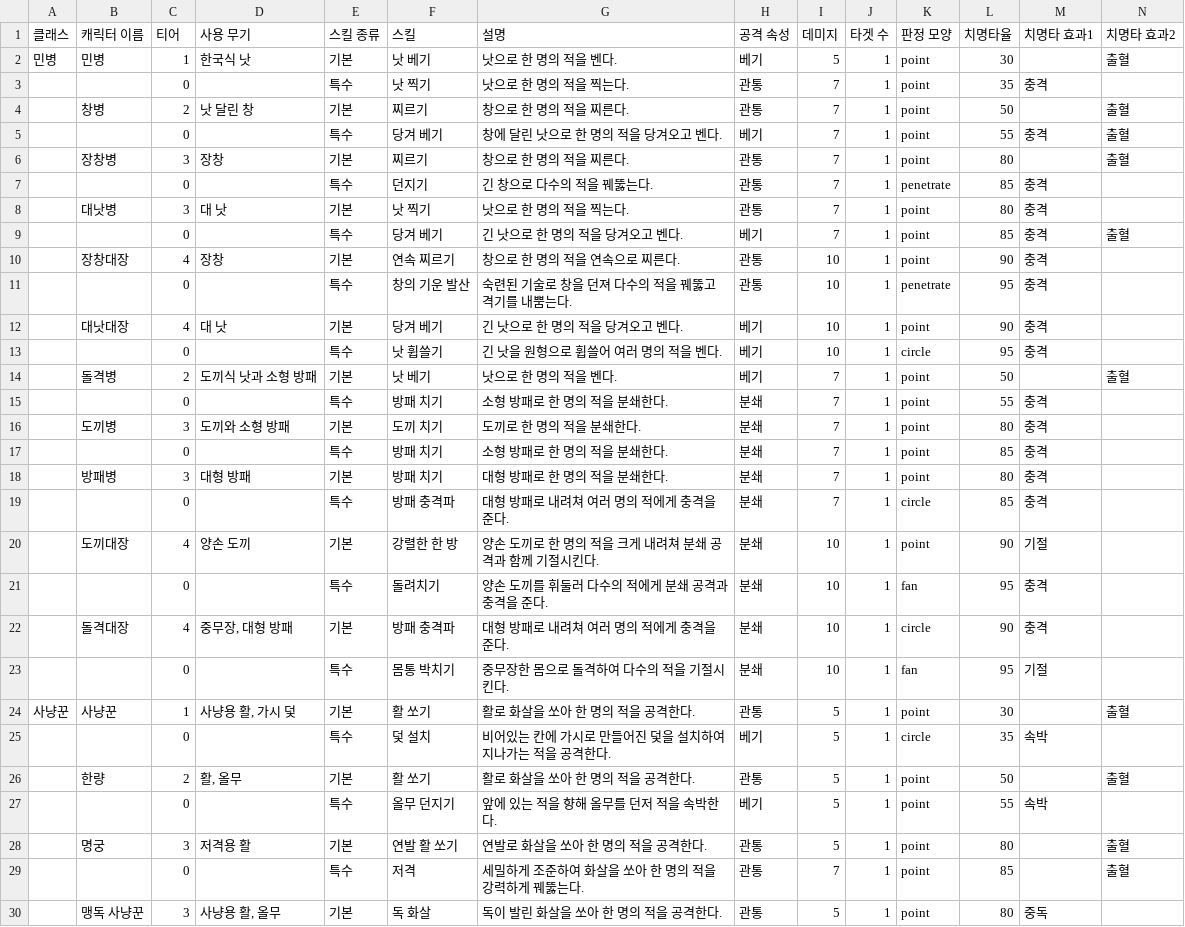
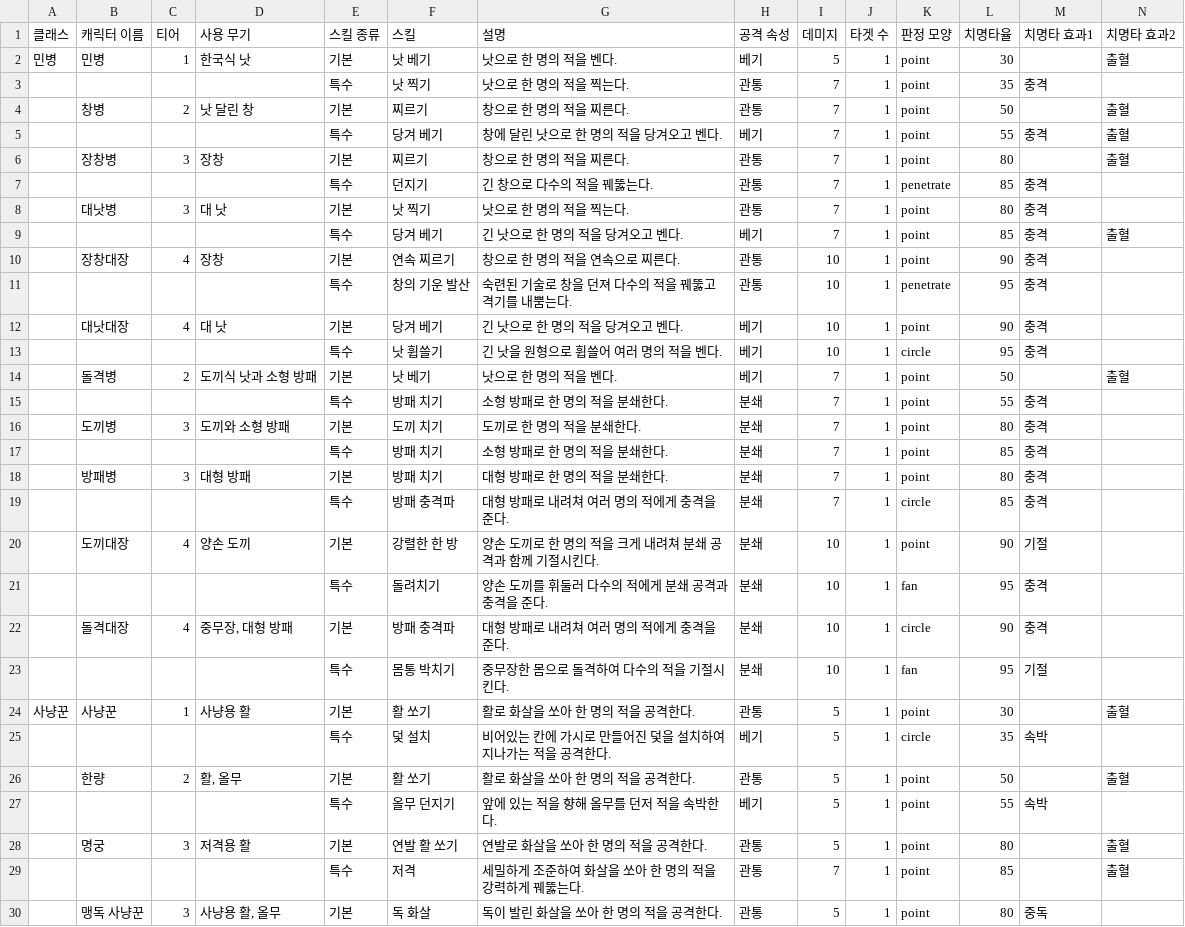
Before and after one commit to Team-Custos/Project_UndyingDefense, a CSV file: Assets/Project_UD/Resources/240724 UD_charData.csv, drawn as a sheet; only a part is shown; the diff covers the shown part only.

```diff
--- a/Assets/Project_UD/Resources/240724 UD_charData.csv
+++ b/Assets/Project_UD/Resources/240724 UD_charData.csv
@@ -2,29 +2,29 @@
 민병,민병,1,한국식 낫,기본,낫 베기,낫으로 한 명의 적을 벤다.,베기,5,1,point,30,,출혈
-,,0,,특수,낫 찍기,낫으로 한 명의 적을 찍는다.,관통,7,1,point,35,충격,
+,,,,특수,낫 찍기,낫으로 한 명의 적을 찍는다.,관통,7,1,point,35,충격,
 ,창병,2,낫 달린 창,기본,찌르기,창으로 한 명의 적을 찌른다.,관통,7,1,point,50,,출혈
-,,0,,특수,당겨 베기,창에 달린 낫으로 한 명의 적을 당겨오고 벤다.,베기,7,1,point,55,충격,출혈
+,,,,특수,당겨 베기,창에 달린 낫으로 한 명의 적을 당겨오고 벤다.,베기,7,1,point,55,충격,출혈
 ,장창병,3,장창,기본,찌르기,창으로 한 명의 적을 찌른다.,관통,7,1,point,80,,출혈
-,,0,,특수,던지기,긴 창으로 다수의 적을 꿰뚫는다.,관통,7,1,penetrate,85,충격,
+,,,,특수,던지기,긴 창으로 다수의 적을 꿰뚫는다.,관통,7,1,penetrate,85,충격,
 ,대낫병,3,대 낫,기본,낫 찍기,낫으로 한 명의 적을 찍는다.,관통,7,1,point,80,충격,
-,,0,,특수,당겨 베기,긴 낫으로 한 명의 적을 당겨오고 벤다.,베기,7,1,point,85,충격,출혈
+,,,,특수,당겨 베기,긴 낫으로 한 명의 적을 당겨오고 벤다.,베기,7,1,point,85,충격,출혈
 ,장창대장,4,장창,기본,연속 찌르기,창으로 한 명의 적을 연속으로 찌른다.,관통,10,1,point,90,충격,
-,,0,,특수,창의 기운 발산,숙련된 기술로 창을 던져 다수의 적을 꿰뚫고 격기를 내뿜는다.,관통,10,1,penetrate,95,충격,
+,,,,특수,창의 기운 발산,숙련된 기술로 창을 던져 다수의 적을 꿰뚫고 격기를 내뿜는다.,관통,10,1,penetrate,95,충격,
 ,대낫대장,4,대 낫,기본,당겨 베기,긴 낫으로 한 명의 적을 당겨오고 벤다.,베기,10,1,point,90,충격,
-,,0,,특수,낫 휩쓸기,긴 낫을 원형으로 휩쓸어 여러 명의 적을 벤다.,베기,10,1,circle,95,충격,
+,,,,특수,낫 휩쓸기,긴 낫을 원형으로 휩쓸어 여러 명의 적을 벤다.,베기,10,1,circle,95,충격,
 ,돌격병,2,도끼식 낫과 소형 방패,기본,낫 베기,낫으로 한 명의 적을 벤다.,베기,7,1,point,50,,출혈
-,,0,,특수,방패 치기,소형 방패로 한 명의 적을 분쇄한다.,분쇄,7,1,point,55,충격,
+,,,,특수,방패 치기,소형 방패로 한 명의 적을 분쇄한다.,분쇄,7,1,point,55,충격,
 ,도끼병,3,도끼와 소형 방패,기본,도끼 치기,도끼로 한 명의 적을 분쇄한다.,분쇄,7,1,point,80,충격,
-,,0,,특수,방패 치기,소형 방패로 한 명의 적을 분쇄한다.,분쇄,7,1,point,85,충격,
+,,,,특수,방패 치기,소형 방패로 한 명의 적을 분쇄한다.,분쇄,7,1,point,85,충격,
 ,방패병,3,대형 방패,기본,방패 치기,대형 방패로 한 명의 적을 분쇄한다.,분쇄,7,1,point,80,충격,
-,,0,,특수,방패 충격파,대형 방패로 내려쳐 여러 명의 적에게 충격을 준다.,분쇄,7,1,circle,85,충격,
+,,,,특수,방패 충격파,대형 방패로 내려쳐 여러 명의 적에게 충격을 준다.,분쇄,7,1,circle,85,충격,
 ,도끼대장,4,양손 도끼,기본,강렬한 한 방,양손 도끼로 한 명의 적을 크게 내려쳐 분쇄 공격과 함께 기절시킨다.,분쇄,10,1,point,90,기절,
-,,0,,특수,돌려치기,양손 도끼를 휘둘러 다수의 적에게 분쇄 공격과 충격을 준다.,분쇄,10,1,fan,95,충격,
+,,,,특수,돌려치기,양손 도끼를 휘둘러 다수의 적에게 분쇄 공격과 충격을 준다.,분쇄,10,1,fan,95,충격,
 ,돌격대장,4,"중무장, 대형 방패",기본,방패 충격파,대형 방패로 내려쳐 여러 명의 적에게 충격을 준다.,분쇄,10,1,circle,90,충격,
-,,0,,특수,몸통 박치기,중무장한 몸으로 돌격하여 다수의 적을 기절시킨다.,분쇄,10,1,fan,95,기절,
-사냥꾼,사냥꾼,1,"사냥용 활, 가시 덫",기본,활 쏘기,활로 화살을 쏘아 한 명의 적을 공격한다.,관통,5,1,point,30,,출혈
-,,0,,특수,덫 설치,비어있는 칸에 가시로 만들어진 덫을 설치하여 지나가는 적을 공격한다.,베기,5,1,circle,35,속박,
+,,,,특수,몸통 박치기,중무장한 몸으로 돌격하여 다수의 적을 기절시킨다.,분쇄,10,1,fan,95,기절,
+사냥꾼,사냥꾼,1,사냥용 활,기본,활 쏘기,활로 화살을 쏘아 한 명의 적을 공격한다.,관통,5,1,point,30,,출혈
+,,,,특수,덫 설치,비어있는 칸에 가시로 만들어진 덫을 설치하여 지나가는 적을 공격한다.,베기,5,1,circle,35,속박,
 ,한량,2,"활, 올무",기본,활 쏘기,활로 화살을 쏘아 한 명의 적을 공격한다.,관통,5,1,point,50,,출혈
-,,0,,특수,올무 던지기,앞에 있는 적을 향해 올무를 던저 적을 속박한다.,베기,5,1,point,55,속박,
+,,,,특수,올무 던지기,앞에 있는 적을 향해 올무를 던저 적을 속박한다.,베기,5,1,point,55,속박,
 ,명궁,3,저격용 활,기본,연발 활 쏘기,연발로 화살을 쏘아 한 명의 적을 공격한다.,관통,5,1,point,80,,출혈
-,,0,,특수,저격,세밀하게 조준하여 화살을 쏘아 한 명의 적을 강력하게 꿰뚫는다.,관통,7,1,point,85,,출혈
+,,,,특수,저격,세밀하게 조준하여 화살을 쏘아 한 명의 적을 강력하게 꿰뚫는다.,관통,7,1,point,85,,출혈
 ,맹독 사냥꾼,3,"사냥용 활, 올무",기본,독 화살,독이 발린 화살을 쏘아 한 명의 적을 공격한다.,관통,5,1,point,80,중독,
```
Also changed, not shown: 7 edited cells elsewhere in this file, 12 other files.
